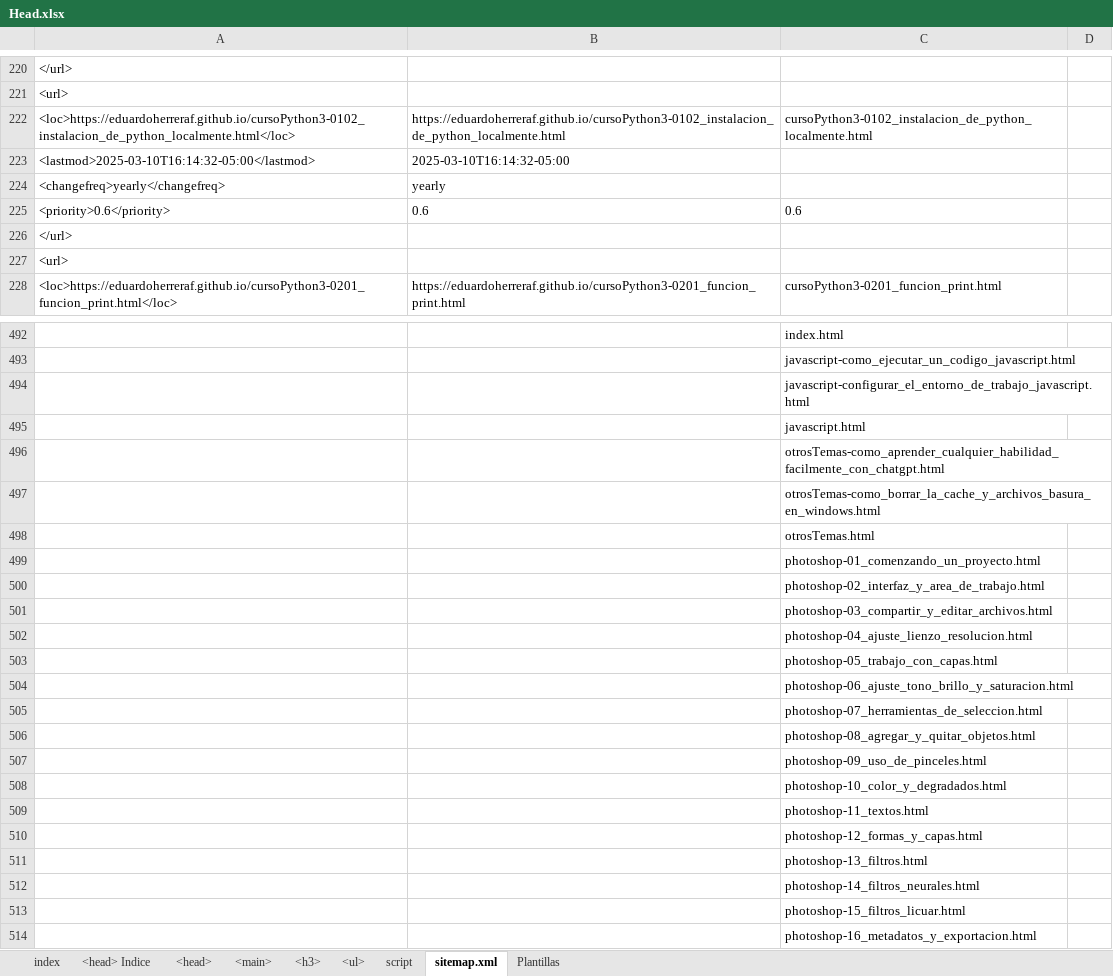
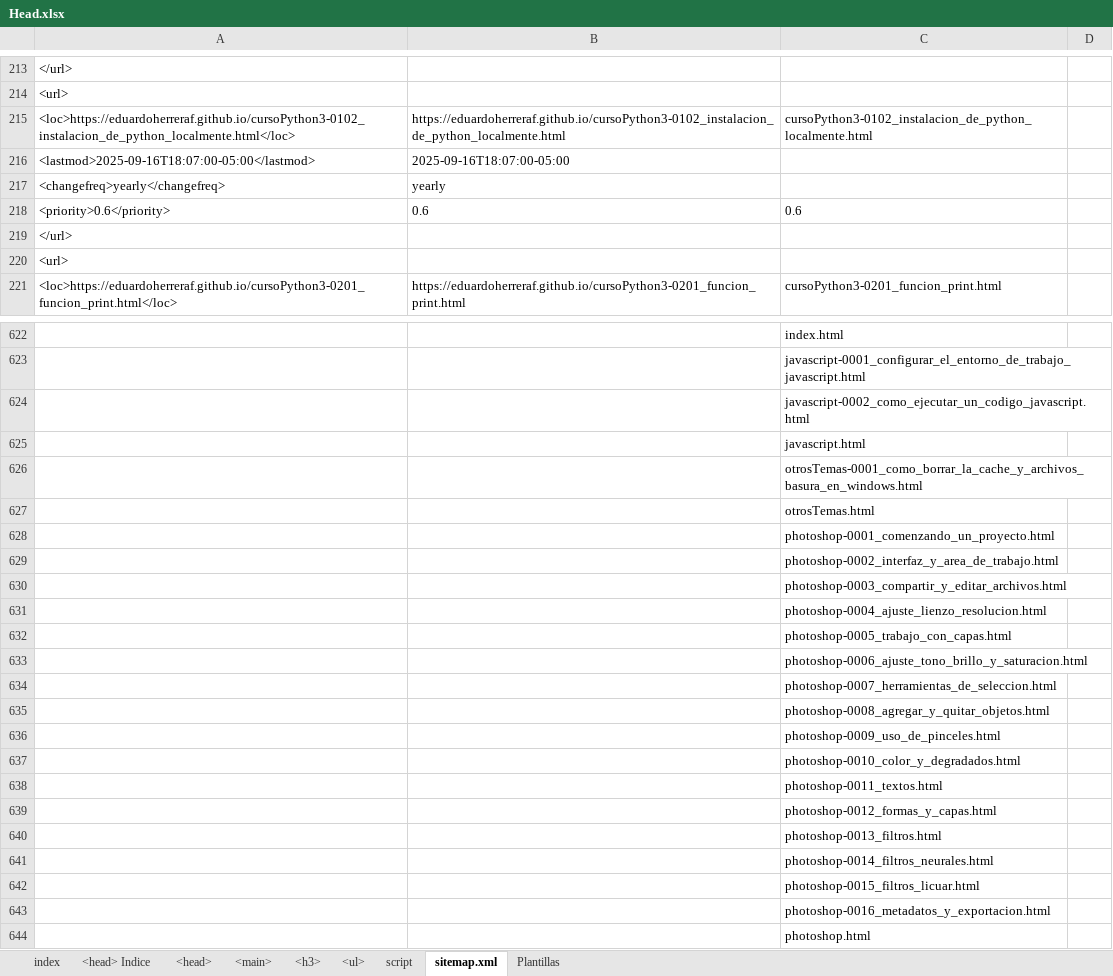
Before and after one commit to eduardoherreraf/PlantillaMiPagina, an Excel workbook: src/Head.xlsx, sheet sitemap.xml, drawn as a sheet; only a part is shown, gaps mark what is left out; values as stored, in another font and other column widths than the file's, no borders; conditional formats not drawn; removed rows and columns are numbered as before the commit, all else as after; the diff covers the shown part only; the diff names each change by its address in the sheet, - before the commit and + after, or states it on an @@ line.

```diff
--- a/src/Head.xlsx (sheet sitemap.xml)
+++ b/src/Head.xlsx (sheet sitemap.xml)
-row 223: <lastmod>2025-03-10T16:14:32-05:00</lastmod> | 2025-03-10T16:14:32-05:00
+row 216: <lastmod>2025-09-16T18:07:00-05:00</lastmod> | 2025-09-16T18:07:00-05:00
-C623: javascript-como_ejecutar_un_codigo_javascript.html
+C623: javascript-0001_configurar_el_entorno_de_trabajo_javascript.html
-C624: javascript-configurar_el_entorno_de_trabajo_javascript.html
+C624: javascript-0002_como_ejecutar_un_codigo_javascript.html
-C626: otrosTemas-como_aprender_cualquier_habilidad_facilmente_con_chatgpt.html
+C626: otrosTemas-0001_como_borrar_la_cache_y_archivos_basura_en_windows.html
-row 497:  |  | otrosTemas-como_borrar_la_cache_y_archivos_basura_en_windows.html
-C628: photoshop-01_comenzando_un_proyecto.html
+C628: photoshop-0001_comenzando_un_proyecto.html
-C629: photoshop-02_interfaz_y_area_de_trabajo.html
+C629: photoshop-0002_interfaz_y_area_de_trabajo.html
-C630: photoshop-03_compartir_y_editar_archivos.html
+C630: photoshop-0003_compartir_y_editar_archivos.html
-C631: photoshop-04_ajuste_lienzo_resolucion.html
+C631: photoshop-0004_ajuste_lienzo_resolucion.html
-C632: photoshop-05_trabajo_con_capas.html
+C632: photoshop-0005_trabajo_con_capas.html
-C633: photoshop-06_ajuste_tono_brillo_y_saturacion.html
+C633: photoshop-0006_ajuste_tono_brillo_y_saturacion.html
-C634: photoshop-07_herramientas_de_seleccion.html
+C634: photoshop-0007_herramientas_de_seleccion.html
-C635: photoshop-08_agregar_y_quitar_objetos.html
+C635: photoshop-0008_agregar_y_quitar_objetos.html
-C636: photoshop-09_uso_de_pinceles.html
+C636: photoshop-0009_uso_de_pinceles.html
-C637: photoshop-10_color_y_degradados.html
+C637: photoshop-0010_color_y_degradados.html
-C638: photoshop-11_textos.html
+C638: photoshop-0011_textos.html
-C639: photoshop-12_formas_y_capas.html
+C639: photoshop-0012_formas_y_capas.html
-C640: photoshop-13_filtros.html
+C640: photoshop-0013_filtros.html
-C641: photoshop-14_filtros_neurales.html
+C641: photoshop-0014_filtros_neurales.html
-C642: photoshop-15_filtros_licuar.html
+C642: photoshop-0015_filtros_licuar.html
-C643: photoshop-16_metadatos_y_exportacion.html
+C643: photoshop-0016_metadatos_y_exportacion.html
+row 644:  |  | photoshop.html
```
Also changed, not shown: 229 added rows, 99 removed rows, 113 moved rows and 9 edited cells elsewhere in this sheet, formulas that keep their value, 22 other files.
